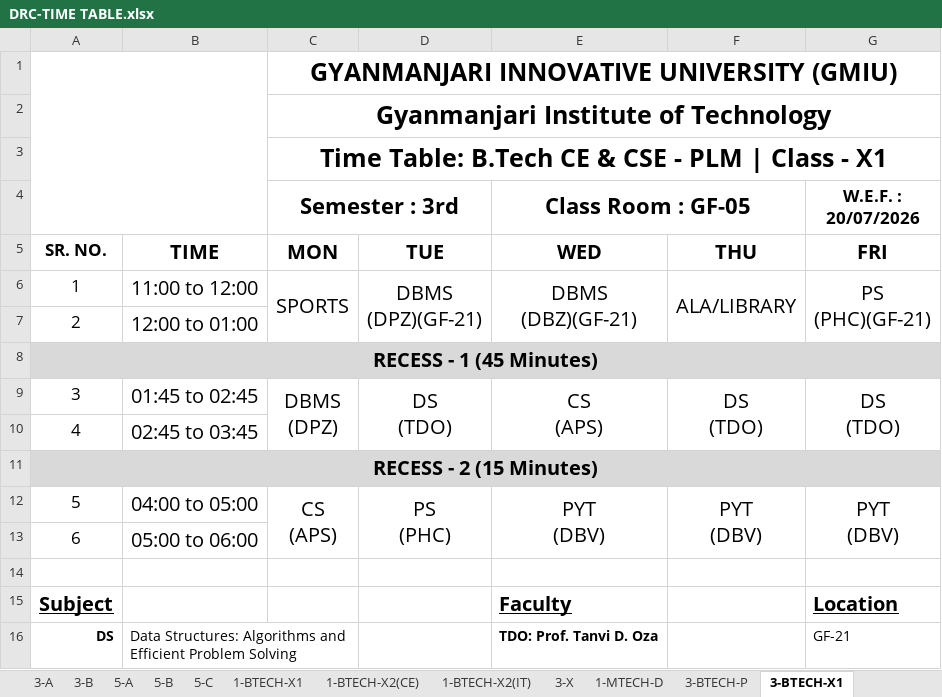
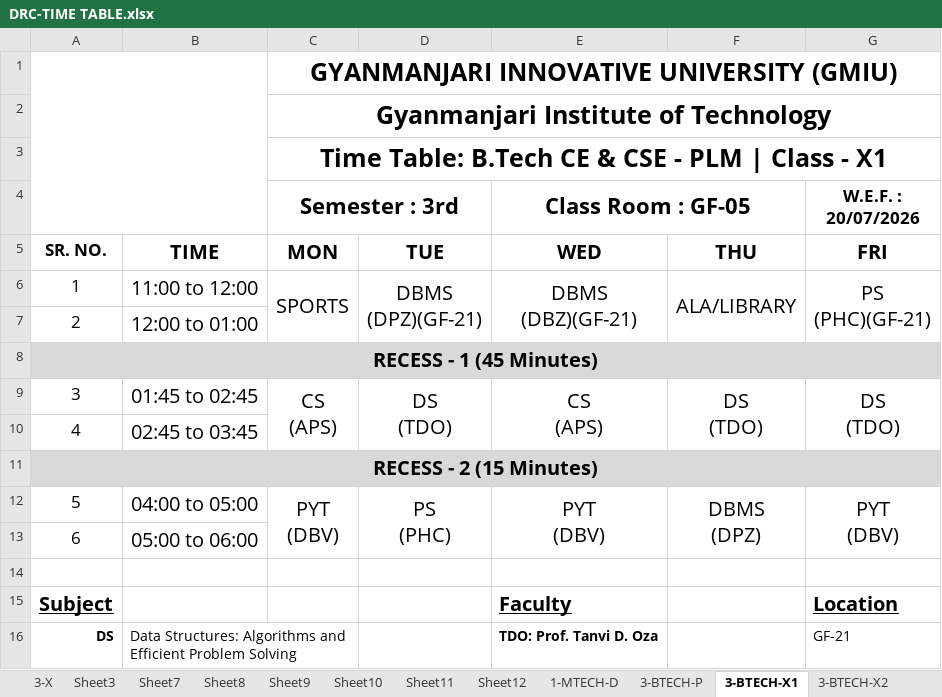
Before and after one commit to dkdholakiya/IT-Department, an Excel workbook: uploads/student_timetable/DRC-TIME TABLE.xlsx, sheet 3-BTECH-X1, drawn as a sheet; only a part is shown; values as stored, in another font and other column widths than the file's, no borders; charts and pictures not drawn; ↵ is a line break in a cell; the diff names each change by its address in the sheet, - before the commit and + after, or states it on an @@ line.

```diff
--- a/uploads/student_timetable/DRC-TIME TABLE.xlsx (sheet 3-BTECH-X1)
+++ b/uploads/student_timetable/DRC-TIME TABLE.xlsx (sheet 3-BTECH-X1)
+sheet tab: Sheet3
+sheet tab: Sheet7
+sheet tab: Sheet8
+sheet tab: Sheet9
+sheet tab: Sheet10
+sheet tab: Sheet11
+sheet tab: Sheet12
-C9 (Semester : 3rd): DBMS ↵ (DPZ)
+C9 (Semester : 3rd): CS ↵ (APS)
-C12 (Semester : 3rd): CS ↵ (APS)
+C12 (Semester : 3rd): PYT ↵ (DBV)
-F12: PYT ↵ (DBV)
+F12: DBMS ↵ (DPZ)
```
Also changed, not shown: sheet 3-DIP-P, other sheet tabs, charts or pictures, 2 other files.
